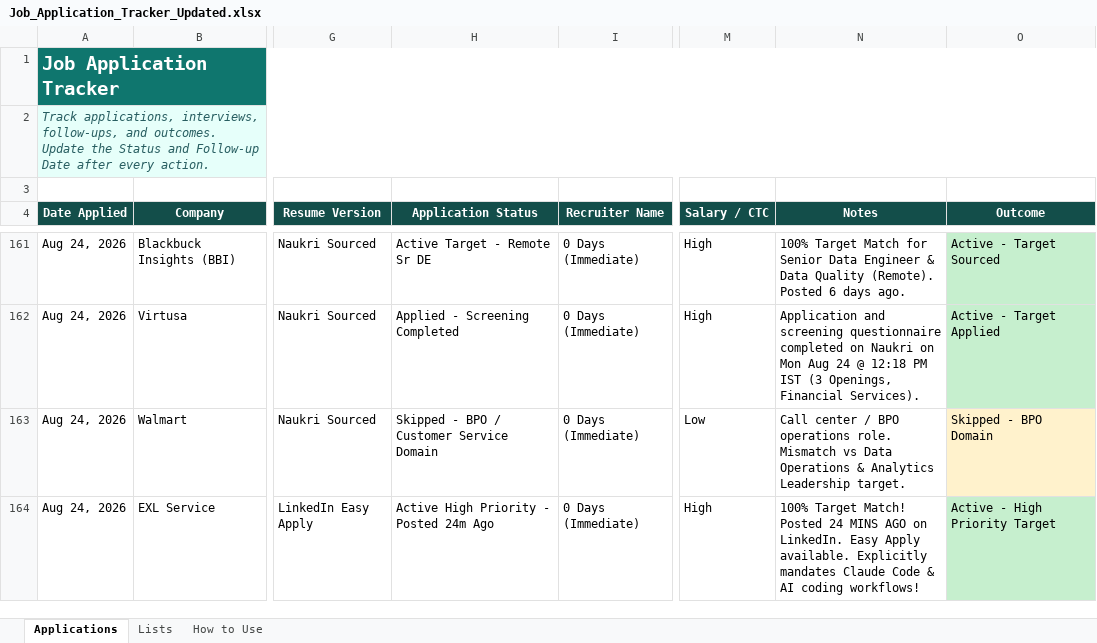
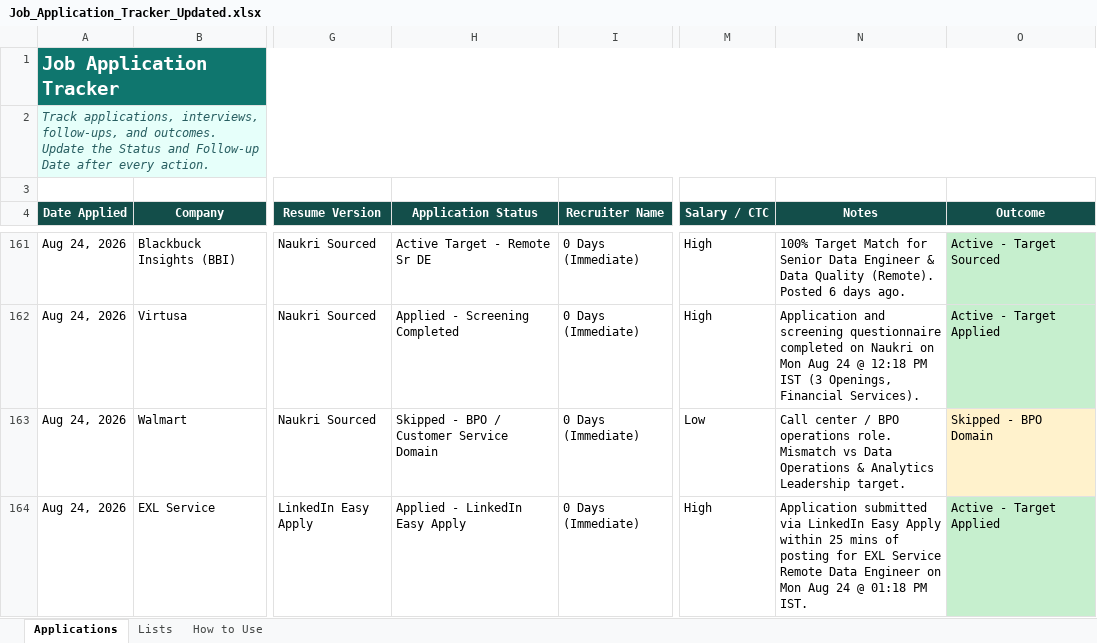
Before and after one commit to LeadGenData/M_Haresh_Kumar, an Excel workbook: Job_Application_Tracker_Updated.xlsx, sheet Applications, drawn as a sheet; only a part is shown, gaps mark what is left out; values as stored, in another font and other column widths than the file's, no borders; conditional formats and table styles not drawn; the diff names each change by its address in the sheet, - before the commit and + after, or states it on an @@ line.

Commit message:
Monday Aug 24: Application submitted via LinkedIn Easy Apply for EXL Service Remote Data Engineer (Row 164)

```diff
--- a/Job_Application_Tracker_Updated.xlsx (sheet Applications)
+++ b/Job_Application_Tracker_Updated.xlsx (sheet Applications)
-H164 (Application Status): Active High Priority - Posted 24m Ago
+H164 (Application Status): Applied - LinkedIn Easy Apply
-N164 (Notes): 100% Target Match! Posted 24 MINS AGO on LinkedIn. Easy Apply available. Explicitly mandates Claude Code & AI coding workflows!
+N164 (Notes): Application submitted via LinkedIn Easy Apply within 25 mins of posting for EXL Service Remote Data Engineer on Mon Aug 24 @ 01:18 PM IST.
-O164 (Outcome): Active - High Priority Target
+O164 (Outcome): Active - Target Applied
```
